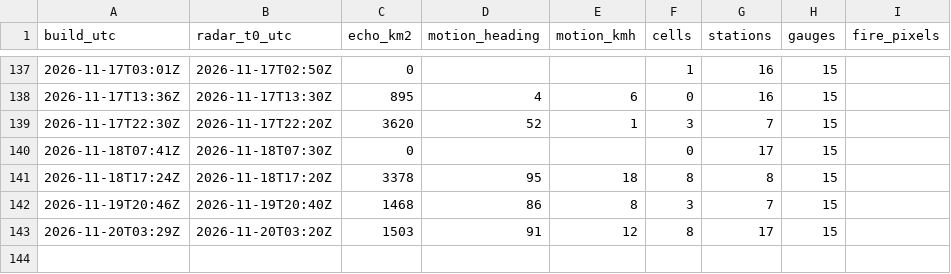
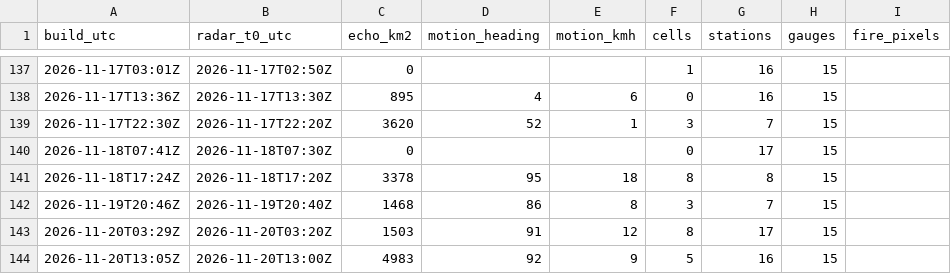
Before and after one commit to rahulbhargavain/himalaya-nowcast-atlas, a CSV file: builds.csv, drawn as a sheet; only a part is shown, gaps mark what is left out.

```diff
--- a/builds.csv
+++ b/builds.csv
@@ -143 +143,2 @@ build_utc,radar_t0_utc,echo_km2,motion_heading,motion_kmh,cells,stations,gauges,
 2026-11-20T03:29Z,2026-11-20T03:20Z,1503,91,12,8,17,15,
+2026-11-20T13:05Z,2026-11-20T13:00Z,4983,92,9,5,16,15,
```
Also changed, not shown: gauges.csv, stations.csv, 9 other files.
